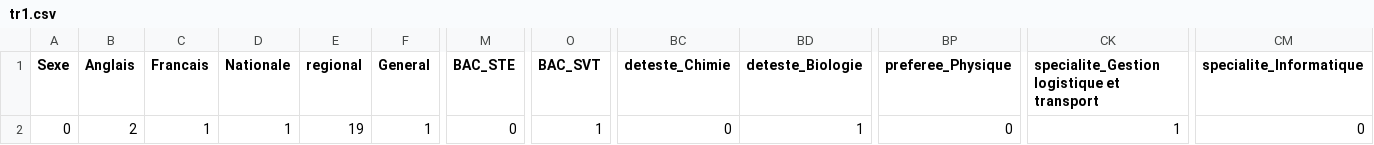
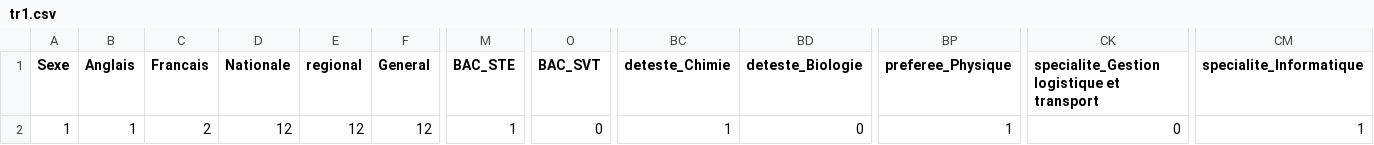
Before and after one commit to El-AouinaYassine/EduPredict, a CSV file: interface/Backend/tr1.csv, drawn as a sheet; only a part is shown, gaps mark what is left out; the diff covers the shown part only; the diff names each change by its address in the sheet, - before the commit and + after, or states it on an @@ line.

```diff
--- a/interface/Backend/tr1.csv
+++ b/interface/Backend/tr1.csv
-A2 (Sexe): 0
+A2 (Sexe): 1
-B2 (Anglais): 2
+B2 (Anglais): 1
-C2 (Francais): 1
+C2 (Francais): 2
-D2 (Nationale): 1
+D2 (Nationale): 12
-E2 (regional): 19
+E2 (regional): 12
-F2 (General): 1
+F2 (General): 12
-M2 (BAC_STE): 0
+M2 (BAC_STE): 1
-O2 (BAC_SVT): 1
+O2 (BAC_SVT): 0
-BC2 (deteste_Chimie): 0
+BC2 (deteste_Chimie): 1
-BD2 (deteste_Biologie): 1
+BD2 (deteste_Biologie): 0
-BP2 (preferee_Physique): 0
+BP2 (preferee_Physique): 1
-CK2: 1
+CK2: 0
-CM2 (specialite_Informatique): 0
+CM2 (specialite_Informatique): 1
```
Also changed, not shown: 7 edited cells elsewhere in this file, interface/Backend/data.csv, predictions.csv, 2 other files.
